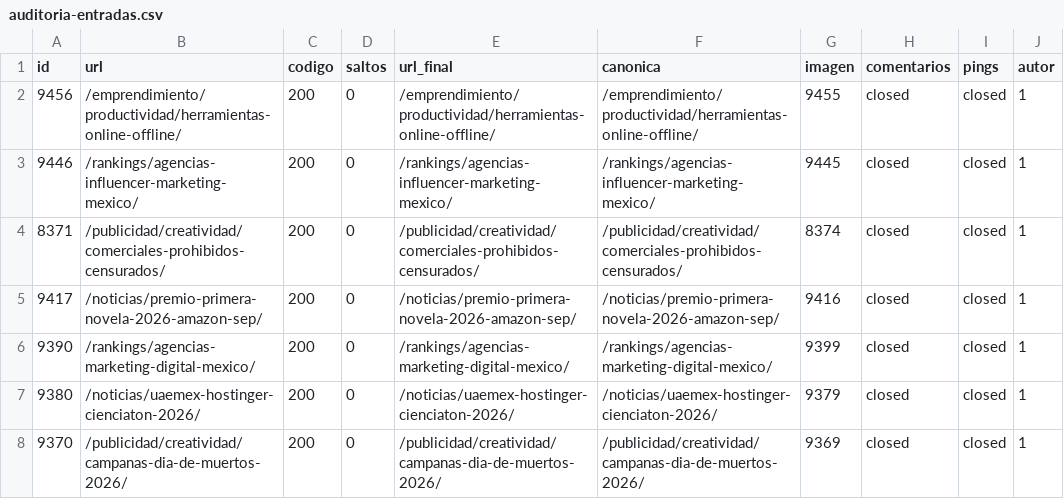
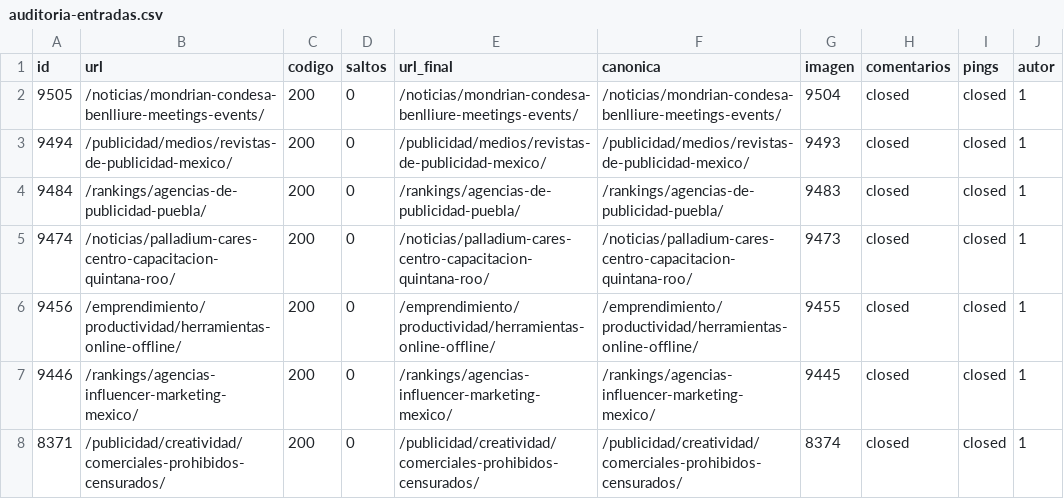
Before and after one commit to fernandomtzamx/publi20-contenido, a CSV file: registro/auditoria-entradas.csv, drawn as a sheet; only a part is shown; the shorter side is filled out with more unchanged rows; the diff names each change by its address in the sheet, - before the commit and + after, or states it on an @@ line.

```diff
--- a/registro/auditoria-entradas.csv
+++ b/registro/auditoria-entradas.csv
+row 2: 9505 | /noticias/mondrian-condesa-benlliure-meetings-events/ | 200 | 0 | /noticias/mondrian-condesa-benlliure-meetings-events/ | /noticias/mondrian-condesa-benlliure-meetings-events/ | 9504 | closed | closed | 1
+row 3: 9494 | /publicidad/medios/revistas-de-publicidad-mexico/ | 200 | 0 | /publicidad/medios/revistas-de-publicidad-mexico/ | /publicidad/medios/revistas-de-publicidad-mexico/ | 9493 | closed | closed | 1
+row 4: 9484 | /rankings/agencias-de-publicidad-puebla/ | 200 | 0 | /rankings/agencias-de-publicidad-puebla/ | /rankings/agencias-de-publicidad-puebla/ | 9483 | closed | closed | 1
+row 5: 9474 | /noticias/palladium-cares-centro-capacitacion-quintana-roo/ | 200 | 0 | /noticias/palladium-cares-centro-capacitacion-quintana-roo/ | /noticias/palladium-cares-centro-capacitacion-quintana-roo/ | 9473 | closed | closed | 1
```
Also changed, not shown: 1 other file.
